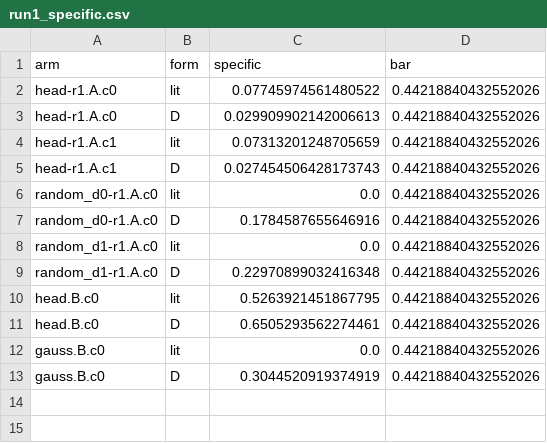
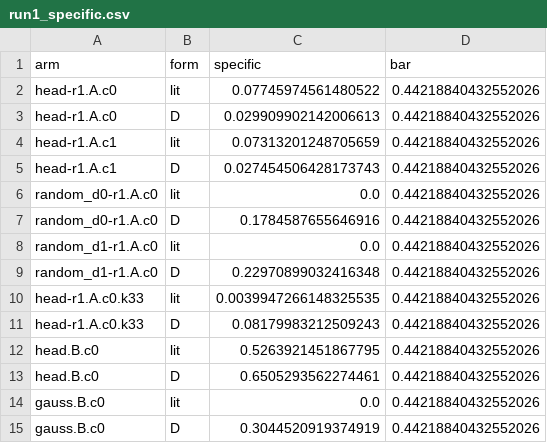
Before and after one commit to edwinagnew/commute-vpd, a CSV file: experiments/diff_sae/figures/run1_specific.csv, drawn as a sheet.

```diff
--- a/experiments/diff_sae/figures/run1_specific.csv
+++ b/experiments/diff_sae/figures/run1_specific.csv
@@ -9,2 +9,4 @@ random_d1-r1.A.c0,lit,0.0,0.44218840432552026
 random_d1-r1.A.c0,D,0.22970899032416348,0.44218840432552026
+head-r1.A.c0.k33,lit,0.0039947266148325535,0.44218840432552026
+head-r1.A.c0.k33,D,0.08179983212509243,0.44218840432552026
 head.B.c0,lit,0.5263921451867795,0.44218840432552026
```
Also changed, not shown: reports/analyses/2026-11-24_analysis_p2-75-diff-sae.md.numbers.tsv, 4 other files.
